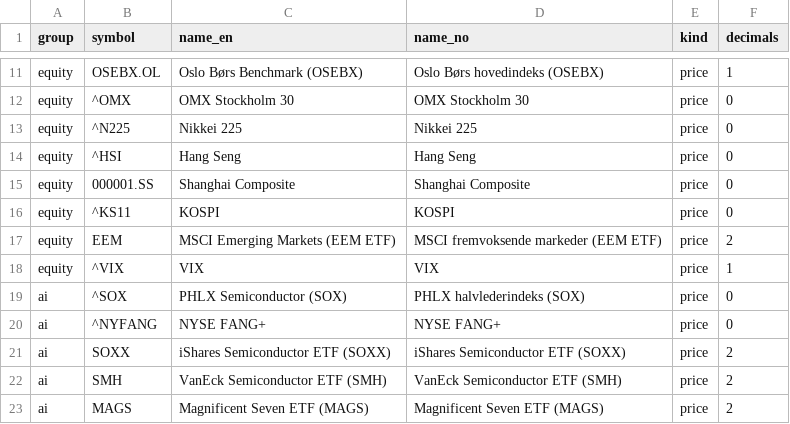
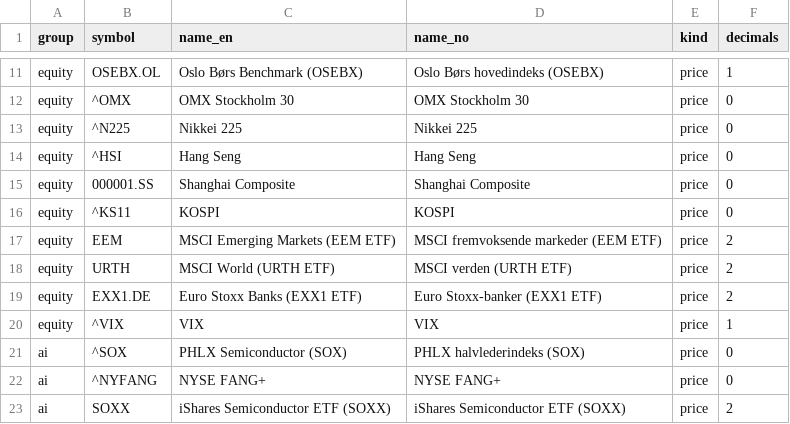
Before and after one commit to Jozzanova/Market_summary, a CSV file: data/instruments.csv, drawn as a sheet; only a part is shown, gaps mark what is left out; the shorter side is filled out with more unchanged rows; the diff names each change by its address in the sheet, - before the commit and + after, or states it on an @@ line.

```diff
--- a/data/instruments.csv
+++ b/data/instruments.csv
+row 18: equity | URTH | MSCI World (URTH ETF) | MSCI verden (URTH ETF) | price | 2
+row 19: equity | EXX1.DE | Euro Stoxx Banks (EXX1 ETF) | Euro Stoxx-banker (EXX1 ETF) | price | 2
```
Also changed, not shown: 6 other files.
